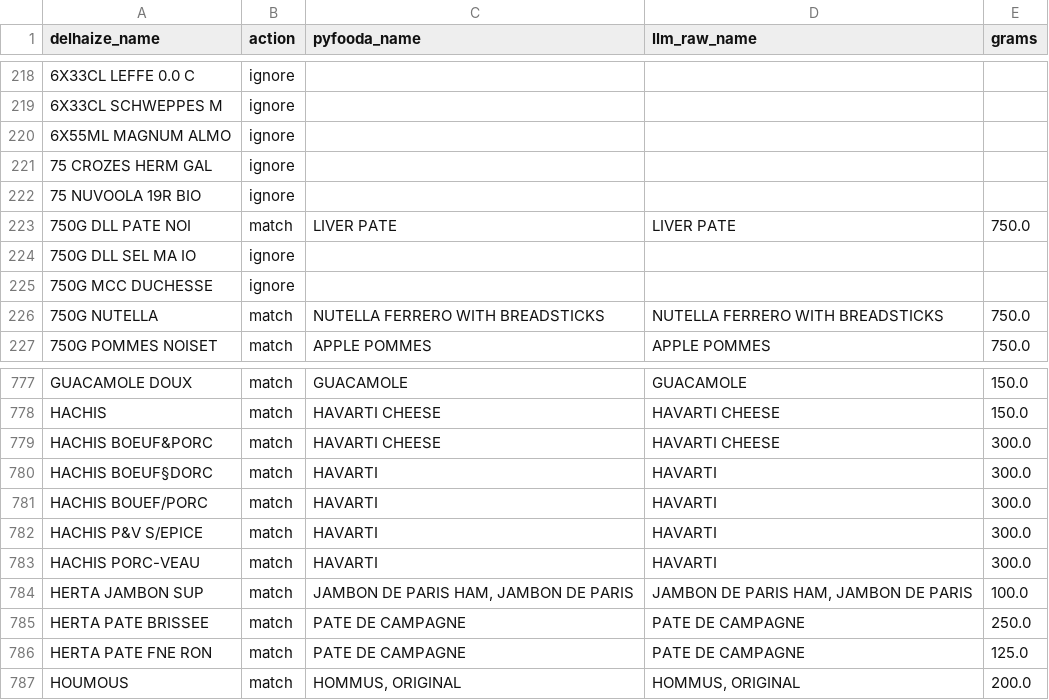
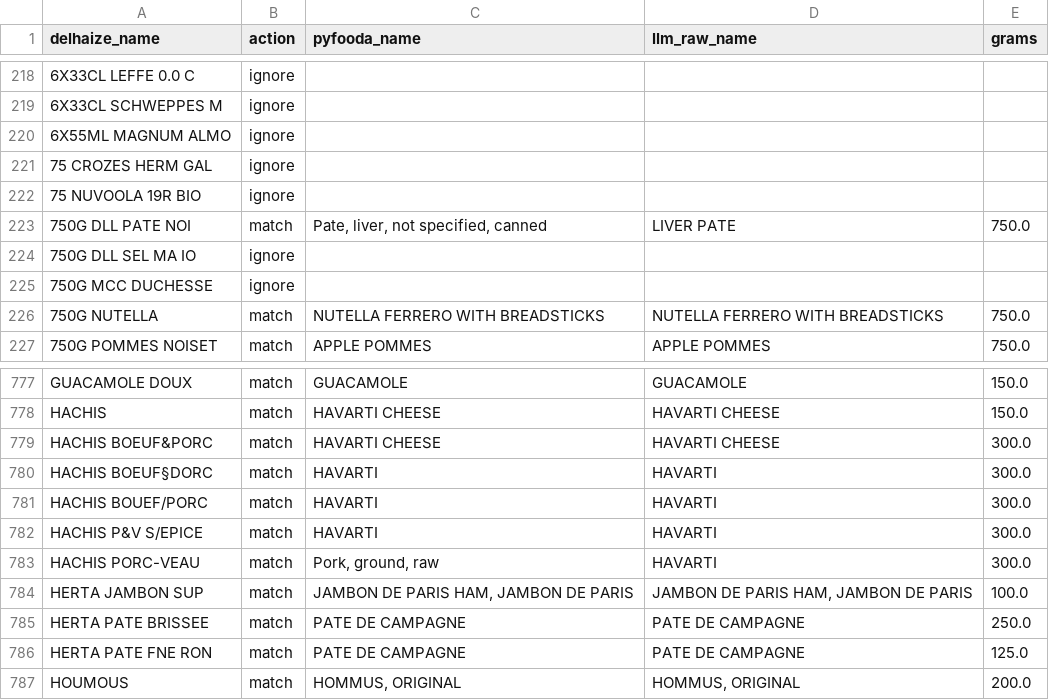
Before and after one commit to jeromevde/Nutrition, a CSV file: nutrient_analysis/output/delhaize_mapping.csv, drawn as a sheet; only a part is shown, gaps mark what is left out.

Commit message:
feat: clickable receipt image links and per-item nutrition modal; fix PATE/HACHIS prompt rules

```diff
--- a/nutrient_analysis/output/delhaize_mapping.csv
+++ b/nutrient_analysis/output/delhaize_mapping.csv
@@ -222,3 +222,3 @@ delhaize_name,action,pyfooda_name,llm_raw_name,grams
 75 NUVOOLA 19R BIO,ignore,,,
-750G DLL PATE NOI,match,LIVER PATE,LIVER PATE,750.0
+750G DLL PATE NOI,match,"Pate, liver, not specified, canned",LIVER PATE,750.0
 750G DLL SEL MA IO,ignore,,,
@@ -782,3 +782,3 @@ HACHIS BOUEF/PORC,match,HAVARTI,HAVARTI,300.0
 HACHIS P&V S/EPICE,match,HAVARTI,HAVARTI,300.0
-HACHIS PORC-VEAU,match,HAVARTI,HAVARTI,300.0
+HACHIS PORC-VEAU,match,"Pork, ground, raw",HAVARTI,300.0
 HERTA JAMBON SUP,match,"JAMBON DE PARIS HAM, JAMBON DE PARIS","JAMBON DE PARIS HAM, JAMBON DE PARIS",100.0
```
Also changed, not shown: nutrient_analysis/output/nutrition_pertrip.csv, nutrient_analysis/output/nutrition_yearly.csv, 3 other files.
